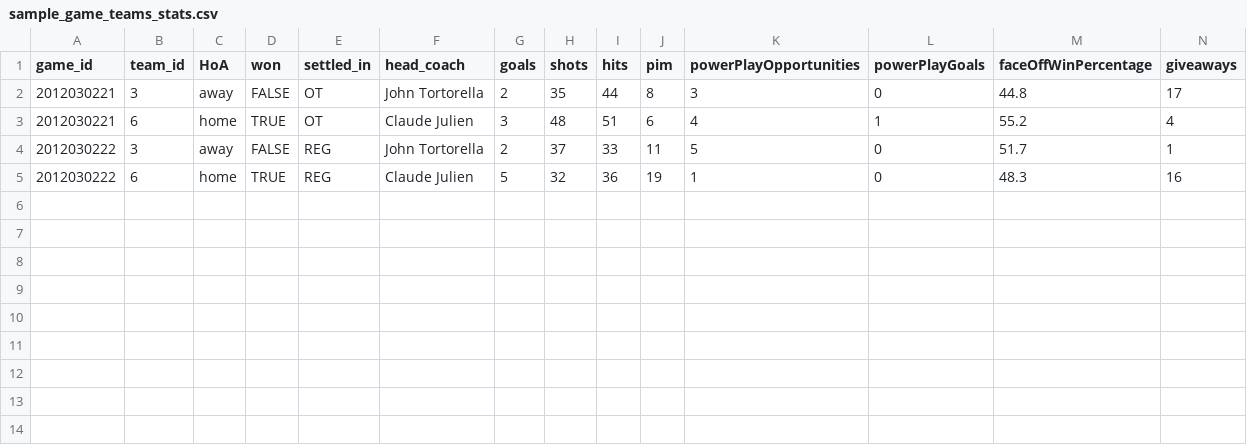
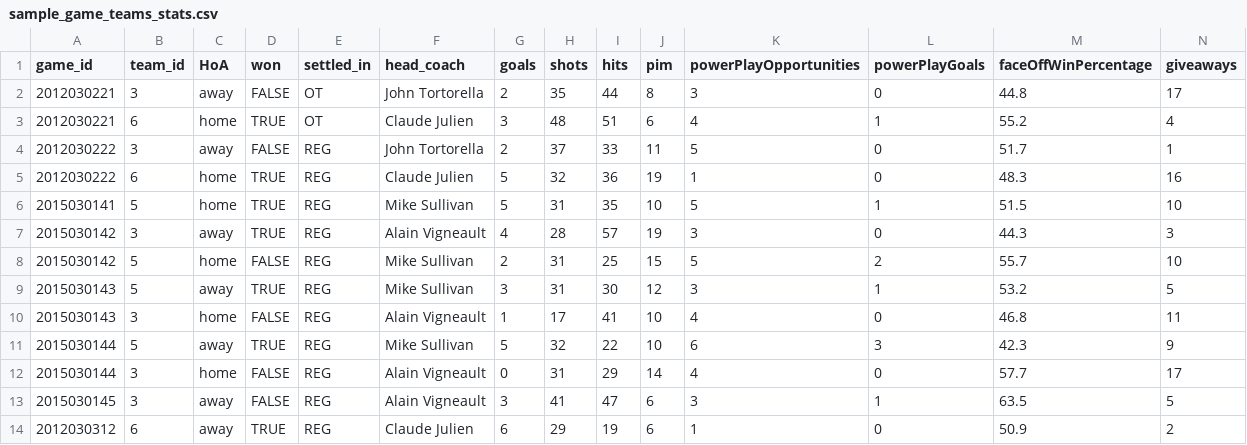
Before and after one commit to JennicaStiehl/cross_check, a CSV file: data/sample_game_teams_stats.csv, drawn as a sheet; only a part is shown; rows hold the shown columns only; the diff names each change by its address in the sheet, - before the commit and + after, or states it on an @@ line.

Commit message:
committing data file data/sample_game_teams_stats.csv

```diff
--- a/data/sample_game_teams_stats.csv
+++ b/data/sample_game_teams_stats.csv
+row 6: 2015030141 | 5 | home | TRUE | REG | Mike Sullivan | 5 | 31 | 35 | 10 | 5 | 1 | 51.5 | 10
+row 7: 2015030142 | 3 | away | TRUE | REG | Alain Vigneault | 4 | 28 | 57 | 19 | 3 | 0 | 44.3 | 3
+row 8: 2015030142 | 5 | home | FALSE | REG | Mike Sullivan | 2 | 31 | 25 | 15 | 5 | 2 | 55.7 | 10
+row 9: 2015030143 | 5 | away | TRUE | REG | Mike Sullivan | 3 | 31 | 30 | 12 | 3 | 1 | 53.2 | 5
+row 10: 2015030143 | 3 | home | FALSE | REG | Alain Vigneault | 1 | 17 | 41 | 10 | 4 | 0 | 46.8 | 11
+row 11: 2015030144 | 5 | away | TRUE | REG | Mike Sullivan | 5 | 32 | 22 | 10 | 6 | 3 | 42.3 | 9
+row 12: 2015030144 | 3 | home | FALSE | REG | Alain Vigneault | 0 | 31 | 29 | 14 | 4 | 0 | 57.7 | 17
+row 13: 2015030145 | 3 | away | FALSE | REG | Alain Vigneault | 3 | 41 | 47 | 6 | 3 | 1 | 63.5 | 5
+row 14: 2012030312 | 6 | away | TRUE | REG | Claude Julien | 6 | 29 | 19 | 6 | 1 | 0 | 50.9 | 2
```
